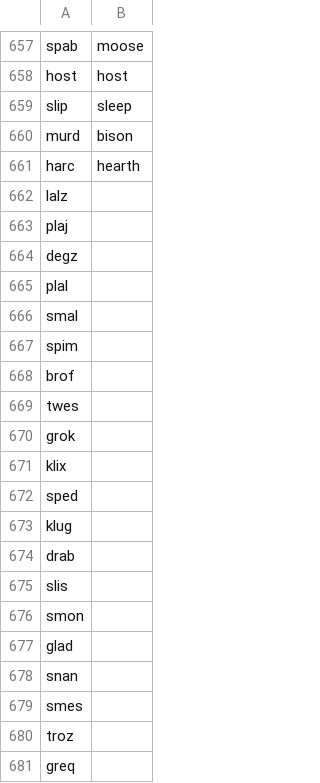
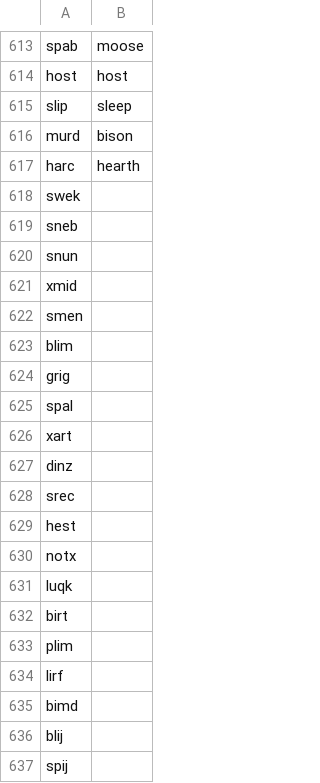
Before and after one commit to drumworkteam/term, a CSV file: list/term/syllable.c.csv, drawn as a sheet; only a part is shown, gaps mark what is left out; the shorter side is filled out with more unchanged rows; the diff covers the shown part only.

```diff
--- a/list/term/syllable.c.csv
+++ b/list/term/syllable.c.csv
@@ -661 +617,21 @@ murd,bison
 harc,hearth
+swek,
+sneb,
+snun,
+xmid,
+smen,
+blim,
+grig,
+spal,
+xart,
+dinz,
+srec,
+hest,
+notx,
+luqk,
+birt,
+plim,
+lirf,
+bimd,
+blij,
+spij,
```
Also changed, not shown: 20 added rows, 43 removed rows and 2 edited cells elsewhere in this file, list/term/syllable.b.csv, list/term/syllable.d.csv.
